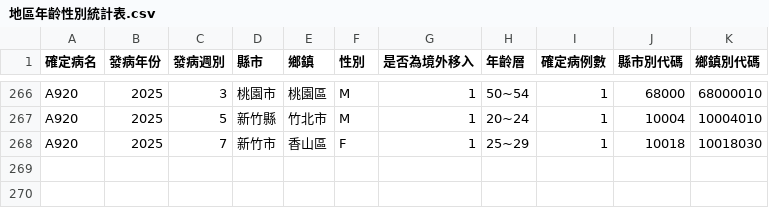
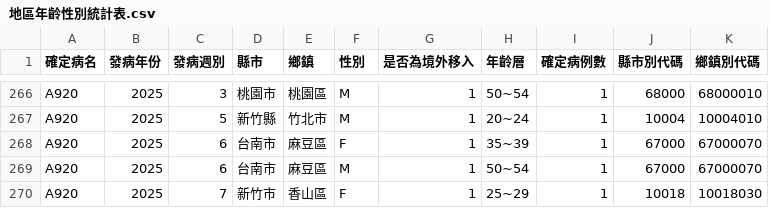
Before and after one commit to doggy8088/cdc-data, a CSV file: data/地區年齡性別統計表-屈公病-依發病日統計(以週為單位)/地區年齡性別統計表.csv, drawn as a sheet; only a part is shown, gaps mark what is left out.

Commit message:
Dataset updated
Changed files:
README.md
data/地區年齡性別統計表-屈公病-依個案研判日統計(以週為單位)/地區年齡性別統計表.csv
data/地區年齡性別統計表-屈公病-依發病日統計(以月為單位)/地區年齡性別統計表.csv
data/地區年齡性別統計表-屈公病-依發病日統計(以週為單位)/地區年齡性別統計表.csv
data/地區年齡性別統計表-後天免疫缺乏症候群-依發病日統計(以月為單位)/地區年齡性別統計表.csv
data/地區年齡性別統計表-急性病毒性Ａ型肝炎-依個案研判日統計(以週為單位)/地區年齡性別統計表.csv
data/地區年齡性別統計表-急性病毒性Ａ型肝炎-依發病日統計(以月為單位)/地區年齡性別統計表.csv
data/地區年齡性別統計表-急性病毒性Ａ型肝炎-依發病日統計(以週為單位)/地區年齡性別統計表.csv
data/地區年齡性別統計表-梅毒-依發病日統計(以月為單位)/地區年齡性別統計表.csv
data/地區年齡性別統計表-梅毒-依發病日統計(以週為單位)/地區年齡性別統計表.csv
data/地區年齡性別統計表-流感併發重症-依個案研判日統計(以週為單位)/地區年齡性別統計表.csv
data/地區年齡性別統計表-流感併發重症-依發病日統計(以月為單位)/地區年齡性別統計表.csv
data/地區年齡性別統計表-流感併發重症-依發病日統計(以週為單位)/地區年齡性別統計表.csv
data/地區年齡性別統計表-淋病-依發病日統計(以月為單位)/地區年齡性別統計表.csv
data/地區年齡性別統計表-淋病-依發病日統計(以週為單位)/地區年齡性別統計表.csv
data/地區年齡性別統計表-瘧疾-依個案研判日統計(以週為單位)/地區年齡性別統計表.csv
data/地區年齡性別統計表-瘧疾-依發病日統計(以月為單位)/地區年齡性別統計表.csv
data/地區年齡性別統計表-瘧疾-依發病日統計(以週為單位)/地區年齡性別統計表.csv
data/地區年齡性別統計表-結核病-依發病日統計(以月為單位)/地區年齡性別統計表.csv
data/地區年齡性別統計表-結核病-依發病日統計(以週為單位)/地區年齡性別統計表.csv

```diff
--- a/data/地區年齡性別統計表-屈公病-依發病日統計(以週為單位)/地區年齡性別統計表.csv
+++ b/data/地區年齡性別統計表-屈公病-依發病日統計(以週為單位)/地區年齡性別統計表.csv
@@ -267,2 +267,4 @@ A920,2025,3,桃園市,桃園區,M,1,50~54,1,68000,68000010
 A920,2025,5,新竹縣,竹北市,M,1,20~24,1,10004,10004010
+A920,2025,6,台南市,麻豆區,F,1,35~39,1,67000,67000070
+A920,2025,6,台南市,麻豆區,M,1,50~54,1,67000,67000070
 A920,2025,7,新竹市,香山區,F,1,25~29,1,10018,10018030
```
Also changed, not shown: data/地區年齡性別統計表-屈公病-依個案研判日統計(以週為單位)/地區年齡性別統計表.csv, data/地區年齡性別統計表-屈公病-依發病日統計(以月為單位)/地區年齡性別統計表.csv, 15 other files.
